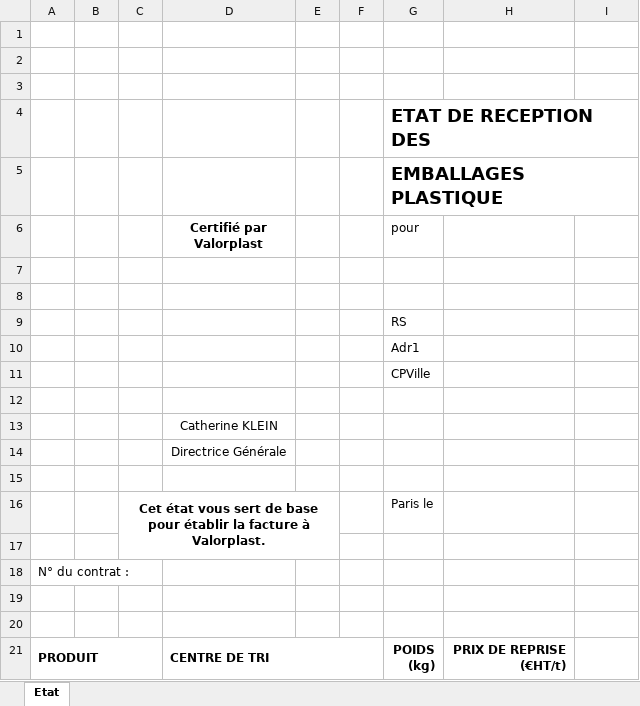
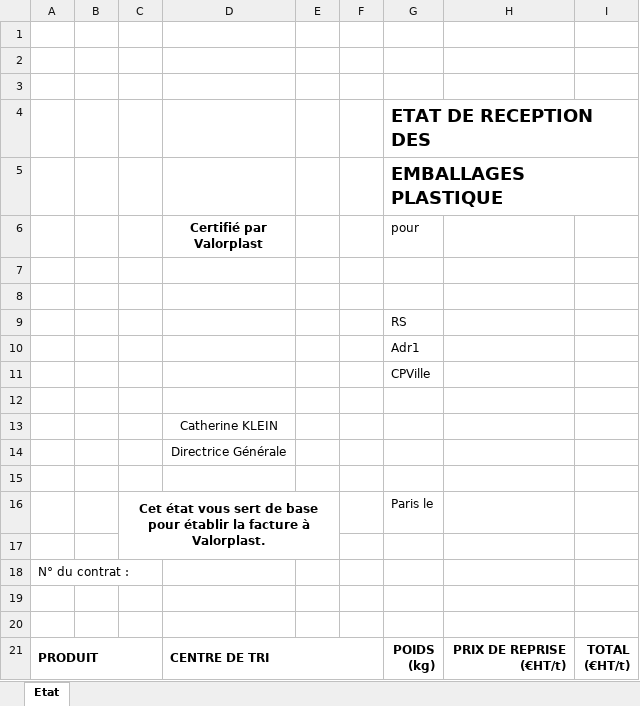
Before and after one commit to JessyParis/eVaSys, an Excel workbook: eVaSys.Server/Assets/Templates/EtatMensuelCollectiviteHCS.xlsx, sheet Etat, drawn as a sheet; values as stored, in another font and other column widths than the file's, no borders; charts and pictures not drawn; ↵ is a line break in a cell; the diff names each change by its address in the sheet, - before the commit and + after, or states it on an @@ line.

Commit message:
Sélection parmi les contacts BL actifs pour les nouvelles demandes d'enlèvement Totaux de type comptabilité pour les états mensuels HCS Affichages des parties CS ou HCS dans les répartition si des données existent MEP

```diff
--- a/eVaSys.Server/Assets/Templates/EtatMensuelCollectiviteHCS.xlsx (sheet Etat)
+++ b/eVaSys.Server/Assets/Templates/EtatMensuelCollectiviteHCS.xlsx (sheet Etat)
-I21: (empty)
+I21: TOTAL ↵ (€HT/t)
```
Also changed, not shown: 4 other files.
